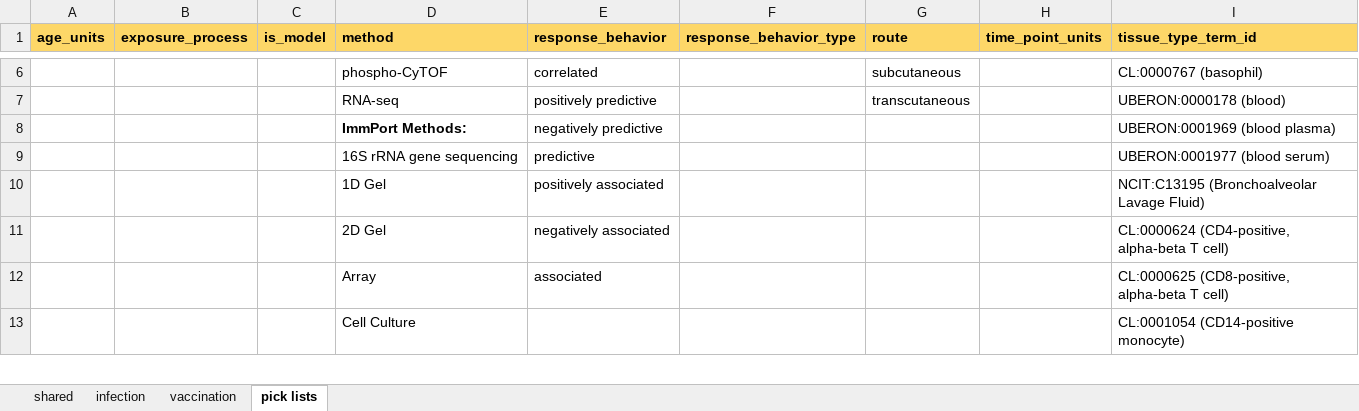
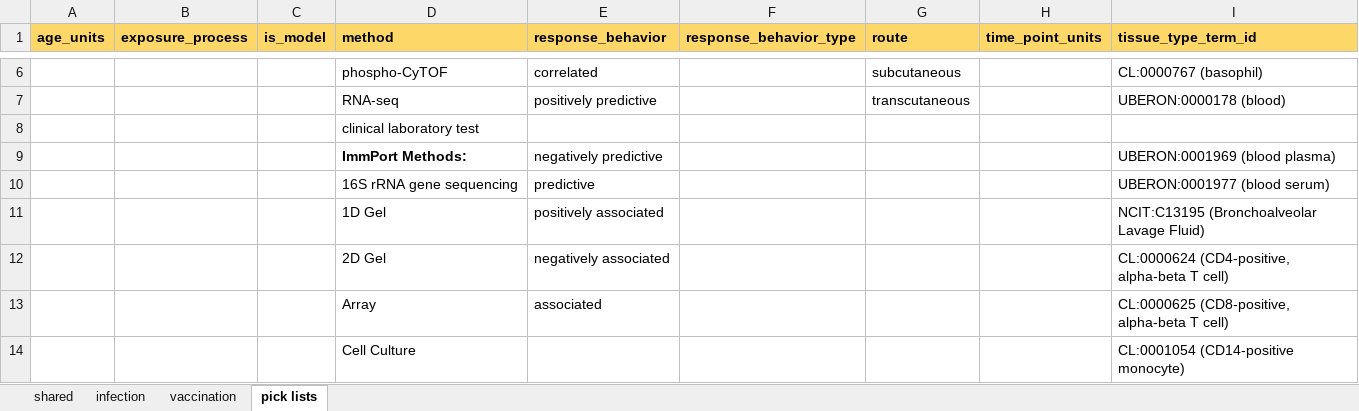
Before and after one commit to floratos-lab/hipc-dashboard-pipeline, an Excel workbook: docs/Curation template column specification.xlsx, sheet pick lists, drawn as a sheet; only a part is shown, gaps mark what is left out; values as stored, in another font and other column widths than the file's, no borders; table styles not drawn; the diff names each change by its address in the sheet, - before the commit and + after, or states it on an @@ line.

Commit message:
Added "clinical laboratory test" as a new "method", in the "picklists" tab.

```diff
--- a/docs/Curation template column specification.xlsx (sheet pick lists)
+++ b/docs/Curation template column specification.xlsx (sheet pick lists)
+row 8:  |  |  | clinical laboratory test
```
Also changed, not shown: 1 other file.
